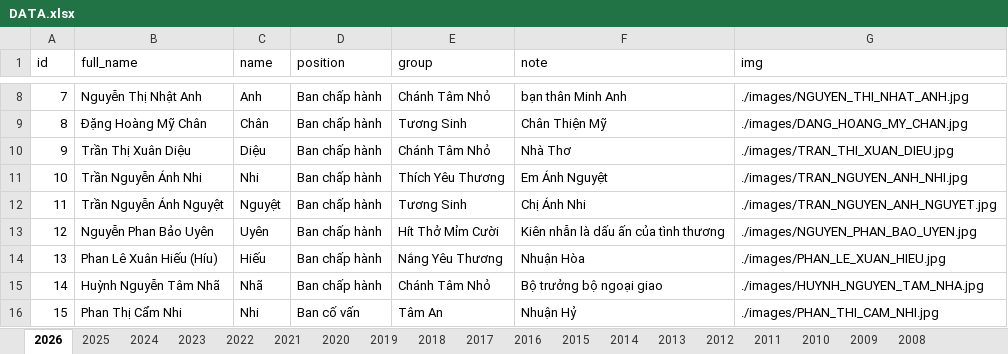
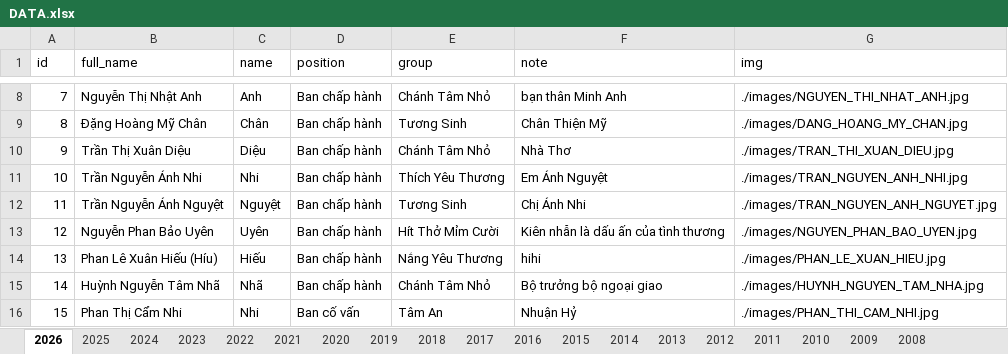
Before and after one commit to bantruyenthongchanhtam/hoc-chung-chanh-tam, an Excel workbook: data/DATA.xlsx, sheet 2026, drawn as a sheet; only a part is shown, gaps mark what is left out; values as stored, in another font and other column widths than the file's, no borders; the diff names each change by its address in the sheet, - before the commit and + after, or states it on an @@ line.

Commit message:
update data

```diff
--- a/data/DATA.xlsx (sheet 2026)
+++ b/data/DATA.xlsx (sheet 2026)
-F14 (note): Nhuận Hòa
+F14 (note): hihi
```
